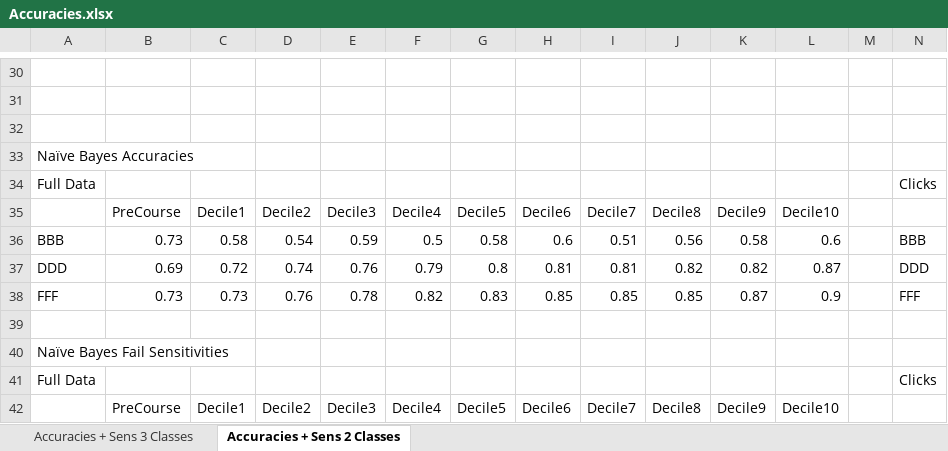
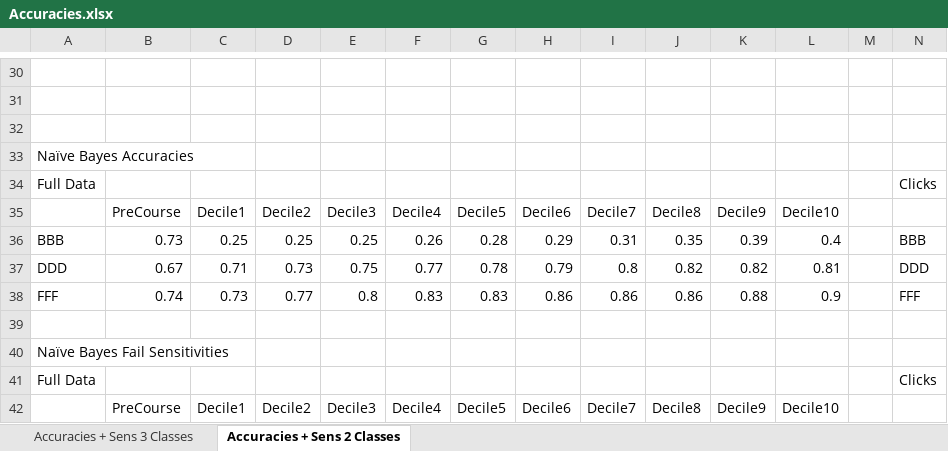
Before and after one commit to ChrisTheun/Deep-Learning-for-Learning-Analytics-Project, an Excel workbook: Results/Accuracies.xlsx, sheet Accuracies + Sens 2 Classes, drawn as a sheet; only a part is shown, gaps mark what is left out; values as stored, in another font and other column widths than the file's, no borders; charts and pictures not drawn; the diff covers the shown part only; the diff names each change by its address in the sheet, - before the commit and + after, or states it on an @@ line.

```diff
--- a/Results/Accuracies.xlsx (sheet Accuracies + Sens 2 Classes)
+++ b/Results/Accuracies.xlsx (sheet Accuracies + Sens 2 Classes)
-C36: 0.58
+C36: 0.25
-D36: 0.54
+D36: 0.25
-E36: 0.59
+E36: 0.25
-F36: 0.5
+F36: 0.26
-G36: 0.58
+G36: 0.28
-H36: 0.6
+H36: 0.29
-I36: 0.51
+I36: 0.31
-J36: 0.56
+J36: 0.35
-K36: 0.58
+K36: 0.39
-L36: 0.6
+L36: 0.4
-B37: 0.69
+B37: 0.67
-C37: 0.72
+C37: 0.71
-D37: 0.74
+D37: 0.73
-E37: 0.76
+E37: 0.75
-F37: 0.79
+F37: 0.77
-G37: 0.8
+G37: 0.78
-H37: 0.81
+H37: 0.79
-I37: 0.81
+I37: 0.8
-L37: 0.87
+L37: 0.81
-B38: 0.73
+B38: 0.74
-D38: 0.76
+D38: 0.77
-E38: 0.78
+E38: 0.8
-F38: 0.82
+F38: 0.83
-H38: 0.85
+H38: 0.86
-I38: 0.85
+I38: 0.86
-J38: 0.85
+J38: 0.86
-K38: 0.87
+K38: 0.88
```
Also changed, not shown: 18 added rows and 181 edited cells elsewhere in this sheet, sheet Accuracies + Sens 3 Classes, charts or pictures, 25 other files.
